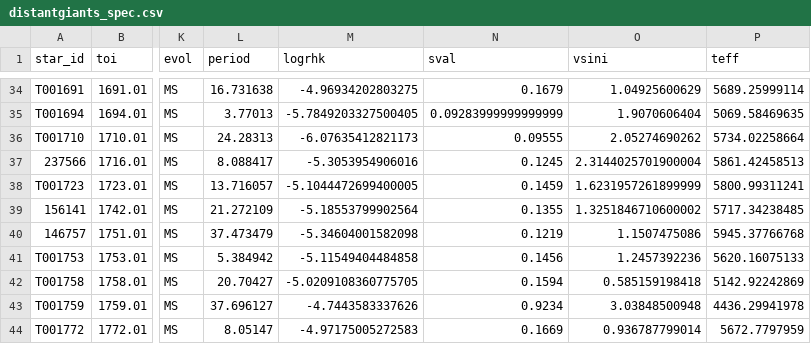
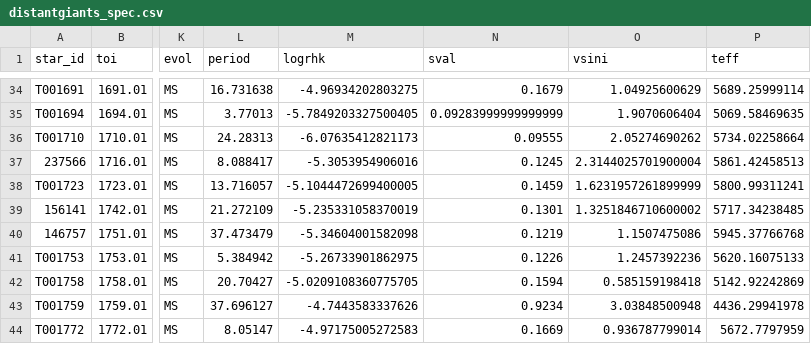
Before and after one commit to California-Planet-Search/distantgiants, a CSV file: csv/distantgiants_spec.csv, drawn as a sheet; only a part is shown, gaps mark what is left out; the diff names each change by its address in the sheet, - before the commit and + after, or states it on an @@ line.

```diff
--- a/csv/distantgiants_spec.csv
+++ b/csv/distantgiants_spec.csv
-M39 (logrhk): -5.18553799902564
+M39 (logrhk): -5.235331058370019
-N39 (sval): 0.1355
+N39 (sval): 0.1301
-M41 (logrhk): -5.11549404484858
+M41 (logrhk): -5.26733901862975
-N41 (sval): 0.1456
+N41 (sval): 0.1226
```
Also changed, not shown: csv/Distant_Giants_Observing_Requests.csv, csv/TKS_-_Distant_Giants_Spectroscopic_Properties.csv, 8 other files.
